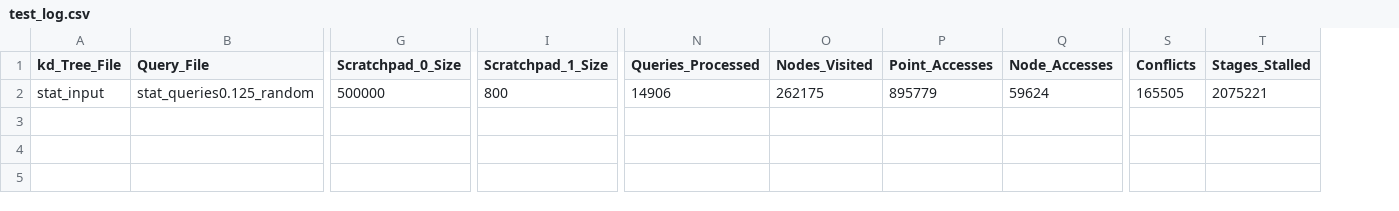
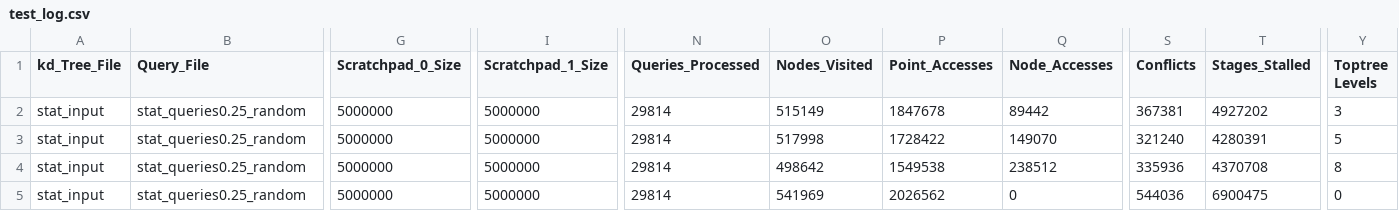
Before and after one commit to horizon-research/kd-Tree-Accelerator-Simulator, a CSV file: Log_Files/test_log.csv, drawn as a sheet; only a part is shown, gaps mark what is left out; rows hold the shown columns only; the diff covers the shown part only; the diff names each change by its address in the sheet, - before the commit and + after, or states it on an @@ line.

```diff
--- a/Log_Files/test_log.csv
+++ b/Log_Files/test_log.csv
+column Y (Toptree Levels), row 2: 3
-B2 (Query_File): stat_queries0.125_random
+B2 (Query_File): stat_queries0.25_random
-G2 (Scratchpad_0_Size): 500000
+G2 (Scratchpad_0_Size): 5000000
-I2 (Scratchpad_1_Size): 800
+I2 (Scratchpad_1_Size): 5000000
-N2 (Queries_Processed): 14906
+N2 (Queries_Processed): 29814
-O2 (Nodes_Visited): 262175
+O2 (Nodes_Visited): 515149
-P2 (Point_Accesses): 895779
+P2 (Point_Accesses): 1847678
-Q2 (Node_Accesses): 59624
+Q2 (Node_Accesses): 89442
-S2 (Conflicts): 165505
+S2 (Conflicts): 367381
-T2 (Stages_Stalled): 2075221
+T2 (Stages_Stalled): 4927202
+row 3: stat_input | stat_queries0.25_random | 5000000 | 5000000 | 29814 | 517998 | 1728422 | 149070 | 321240 | 4280391 | 5
+row 4: stat_input | stat_queries0.25_random | 5000000 | 5000000 | 29814 | 498642 | 1549538 | 238512 | 335936 | 4370708 | 8
+row 5: stat_input | stat_queries0.25_random | 5000000 | 5000000 | 29814 | 541969 | 2026562 | 0 | 544036 | 6900475 | 0
```
Also changed, not shown: 4 edited cells elsewhere in this file, 4 other files.
